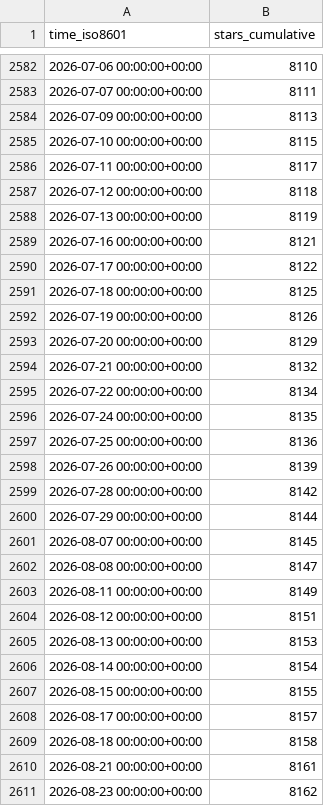
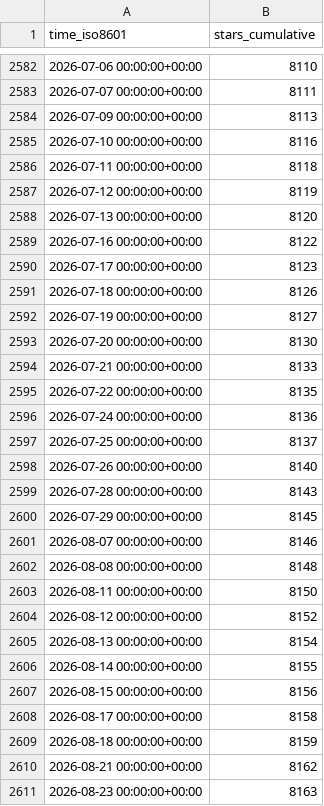
Before and after one commit to Unity-Technologies/EntityComponentSystemSamples, a CSV file: Unity-Technologies/EntityComponentSystemSamples/ghrs-data/stargazers.csv, drawn as a sheet; only a part is shown, gaps mark what is left out; the diff covers the shown part only.

```diff
--- a/Unity-Technologies/EntityComponentSystemSamples/ghrs-data/stargazers.csv
+++ b/Unity-Technologies/EntityComponentSystemSamples/ghrs-data/stargazers.csv
@@ -2584,28 +2584,28 @@ time_iso8601,stars_cumulative
 2026-07-09 00:00:00+00:00,8113
-2026-07-10 00:00:00+00:00,8115
-2026-07-11 00:00:00+00:00,8117
-2026-07-12 00:00:00+00:00,8118
-2026-07-13 00:00:00+00:00,8119
-2026-07-16 00:00:00+00:00,8121
-2026-07-17 00:00:00+00:00,8122
-2026-07-18 00:00:00+00:00,8125
-2026-07-19 00:00:00+00:00,8126
-2026-07-20 00:00:00+00:00,8129
-2026-07-21 00:00:00+00:00,8132
-2026-07-22 00:00:00+00:00,8134
-2026-07-24 00:00:00+00:00,8135
-2026-07-25 00:00:00+00:00,8136
-2026-07-26 00:00:00+00:00,8139
-2026-07-28 00:00:00+00:00,8142
-2026-07-29 00:00:00+00:00,8144
-2026-08-07 00:00:00+00:00,8145
-2026-08-08 00:00:00+00:00,8147
-2026-08-11 00:00:00+00:00,8149
-2026-08-12 00:00:00+00:00,8151
-2026-08-13 00:00:00+00:00,8153
-2026-08-14 00:00:00+00:00,8154
-2026-08-15 00:00:00+00:00,8155
-2026-08-17 00:00:00+00:00,8157
-2026-08-18 00:00:00+00:00,8158
-2026-08-21 00:00:00+00:00,8161
-2026-08-23 00:00:00+00:00,8162
+2026-07-10 00:00:00+00:00,8116
+2026-07-11 00:00:00+00:00,8118
+2026-07-12 00:00:00+00:00,8119
+2026-07-13 00:00:00+00:00,8120
+2026-07-16 00:00:00+00:00,8122
+2026-07-17 00:00:00+00:00,8123
+2026-07-18 00:00:00+00:00,8126
+2026-07-19 00:00:00+00:00,8127
+2026-07-20 00:00:00+00:00,8130
+2026-07-21 00:00:00+00:00,8133
+2026-07-22 00:00:00+00:00,8135
+2026-07-24 00:00:00+00:00,8136
+2026-07-25 00:00:00+00:00,8137
+2026-07-26 00:00:00+00:00,8140
+2026-07-28 00:00:00+00:00,8143
+2026-07-29 00:00:00+00:00,8145
+2026-08-07 00:00:00+00:00,8146
+2026-08-08 00:00:00+00:00,8148
+2026-08-11 00:00:00+00:00,8150
+2026-08-12 00:00:00+00:00,8152
+2026-08-13 00:00:00+00:00,8154
+2026-08-14 00:00:00+00:00,8155
+2026-08-15 00:00:00+00:00,8156
+2026-08-17 00:00:00+00:00,8158
+2026-08-18 00:00:00+00:00,8159
+2026-08-21 00:00:00+00:00,8162
+2026-08-23 00:00:00+00:00,8163
```
Also changed, not shown: 23 edited cells elsewhere in this file, Unity-Technologies/EntityComponentSystemSamples/ghrs-data/forks.csv.
